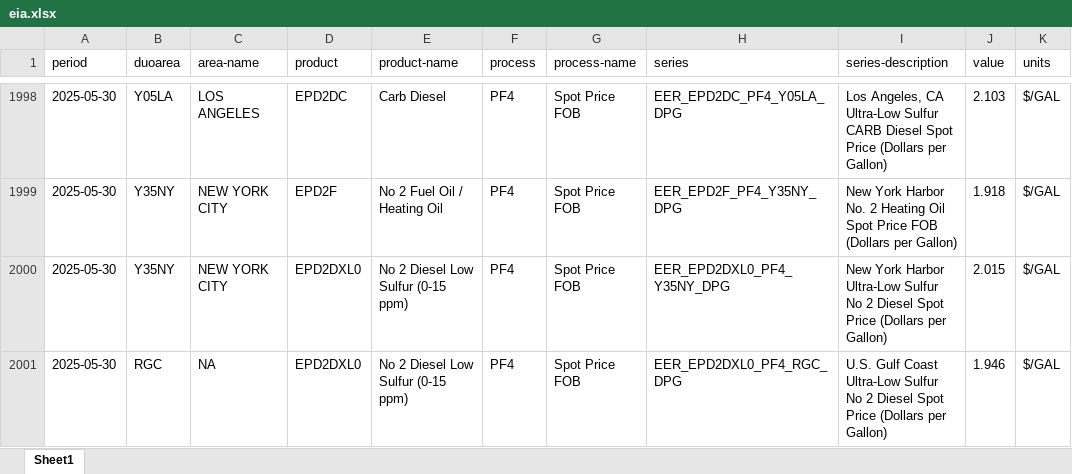
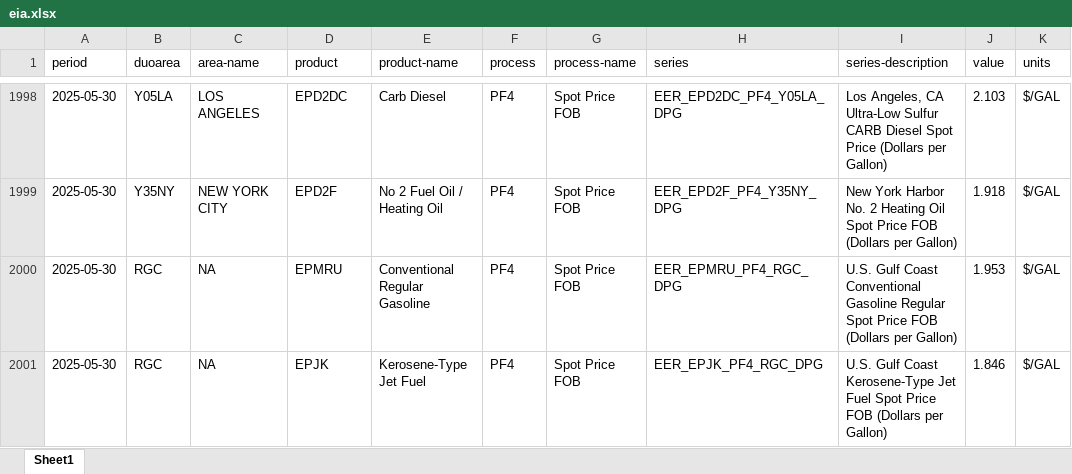
Before and after one commit to Soichiro-Japan/Test1, an Excel workbook: data/eia.xlsx, sheet Sheet1, drawn as a sheet; only a part is shown, gaps mark what is left out; values as stored, in another font and other column widths than the file's, no borders; the diff covers the shown part only; the diff names each change by its address in the sheet, - before the commit and + after, or states it on an @@ line.

```diff
--- a/data/eia.xlsx (sheet Sheet1)
+++ b/data/eia.xlsx (sheet Sheet1)
-B2000 (duoarea): Y35NY
+B2000 (duoarea): RGC
-C2000 (area-name): NEW YORK CITY
+C2000 (area-name): NA
-D2000 (product): EPD2DXL0
+D2000 (product): EPMRU
-E2000 (product-name): No 2 Diesel Low Sulfur (0-15 ppm)
+E2000 (product-name): Conventional Regular Gasoline
-H2000 (series): EER_EPD2DXL0_PF4_Y35NY_DPG
+H2000 (series): EER_EPMRU_PF4_RGC_DPG
-I2000 (series-description): New York Harbor Ultra-Low Sulfur No 2 Diesel Spot Price (Dollars per…
+I2000 (series-description): U.S. Gulf Coast Conventional Gasoline Regular Spot Price FOB (Dollars per…
-J2000 (value): 2.015
+J2000 (value): 1.953
-D2001 (product): EPD2DXL0
+D2001 (product): EPJK
-E2001 (product-name): No 2 Diesel Low Sulfur (0-15 ppm)
+E2001 (product-name): Kerosene-Type Jet Fuel
-H2001 (series): EER_EPD2DXL0_PF4_RGC_DPG
+H2001 (series): EER_EPJK_PF4_RGC_DPG
-I2001 (series-description): …Gulf Coast Ultra-Low Sulfur No 2 Diesel Spot Price (Dollars per…
+I2001 (series-description): …Gulf Coast Kerosene-Type Jet Fuel Spot Price FOB (Dollars per…
-J2001 (value): 1.946
+J2001 (value): 1.846
```
Also changed, not shown: 1046 moved rows elsewhere in this sheet, 1 other file.
